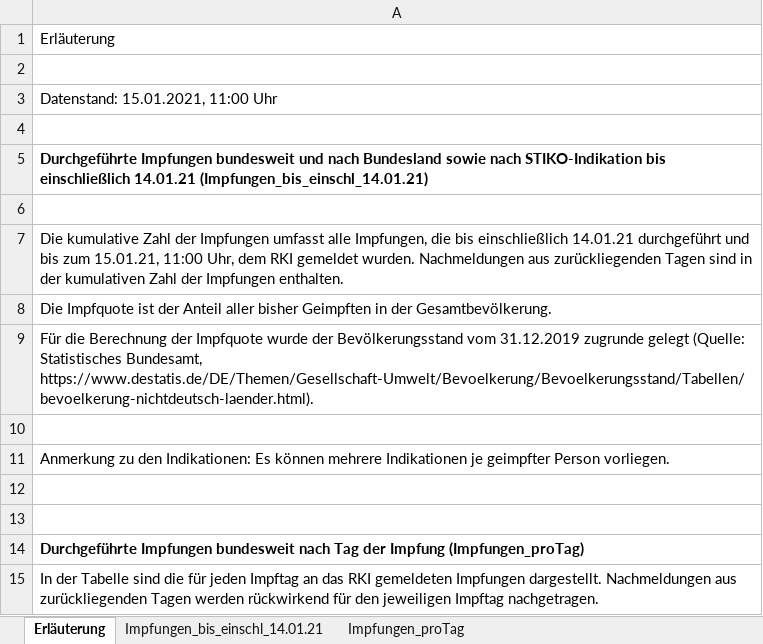
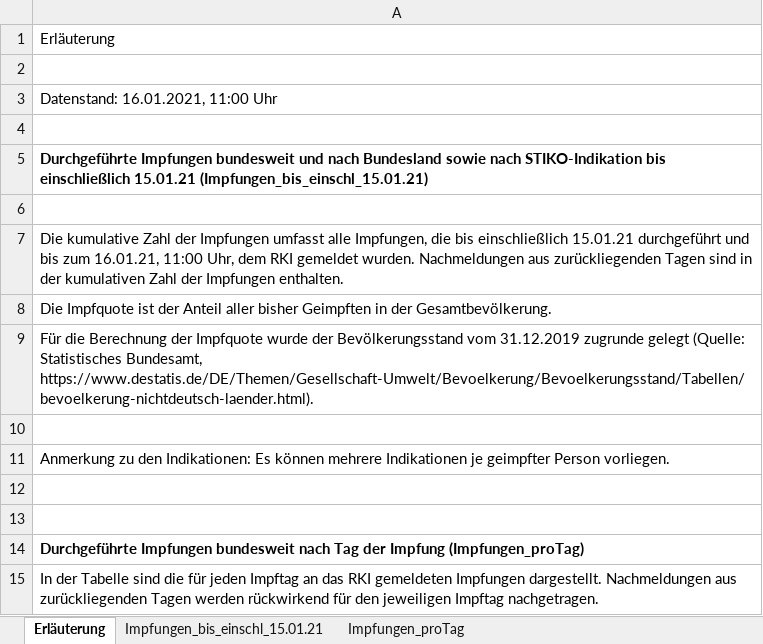
Before and after one commit to GarunWindtotem/Auswertung_Covid_19, an Excel workbook: input/Impfquotenmonitoring.xlsx, sheet Erläuterung, drawn as a sheet; values as stored, in another font and other column widths than the file's, no borders; the diff names each change by its address in the sheet, - before the commit and + after, or states it on an @@ line.

```diff
--- a/input/Impfquotenmonitoring.xlsx (sheet Erläuterung)
+++ b/input/Impfquotenmonitoring.xlsx (sheet Erläuterung)
-sheet tab: Impfungen_bis_einschl_14.01.21
+sheet tab: Impfungen_bis_einschl_15.01.21
-A3: Datenstand: 15.01.2021, 11:00 Uhr
+A3: Datenstand: 16.01.2021, 11:00 Uhr
-A5: …bis einschließlich 14.01.21 (Impfungen_bis_einschl_14.01.21)
+A5: …bis einschließlich 15.01.21 (Impfungen_bis_einschl_15.01.21)
-A7: …bis einschließlich 14.01.21 durchgeführt und bis zum 15.01.21, 11:00 Uhr,…
+A7: …bis einschließlich 15.01.21 durchgeführt und bis zum 16.01.21, 11:00 Uhr,…
```
Also changed, not shown: sheet Impfungen_bis_einschl_15.01.21, sheet Impfungen_proTag, 27 other files.
